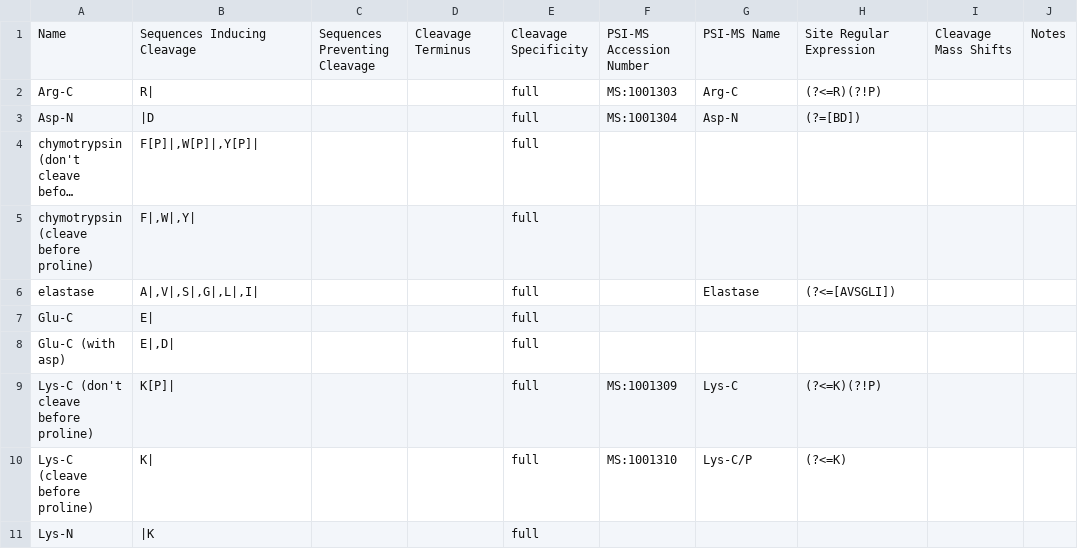
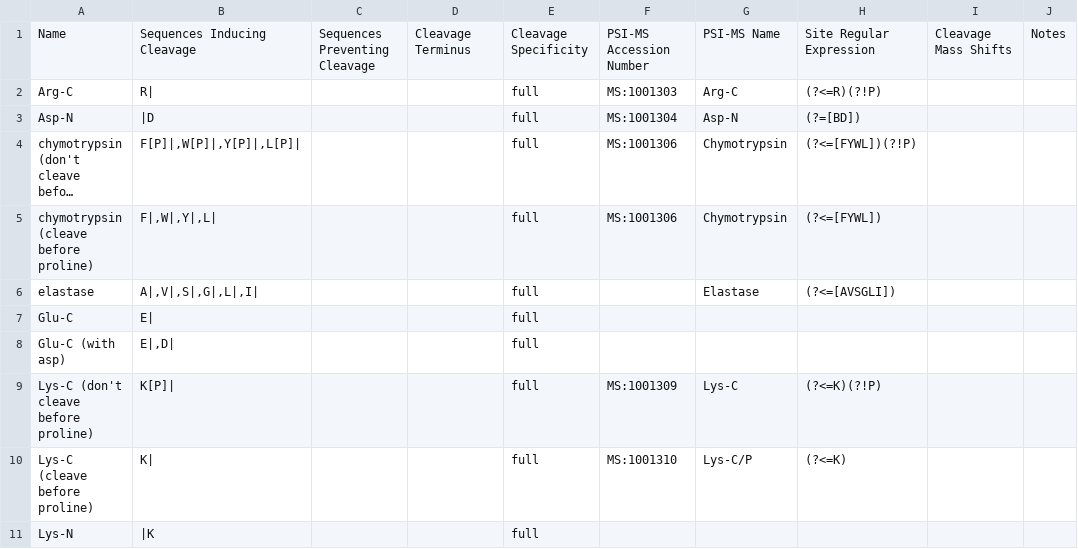
Before and after one commit to smith-chem-wisc/ProteaseGuru, a TSV file: Engine/ProteolyticDigestion/proteases.tsv, drawn as a sheet; only a part is shown; long unchanged cells end in …; the diff names each change by its address in the sheet, - before the commit and + after, or states it on an @@ line.

Commit message:
protease file update

```diff
--- a/Engine/ProteolyticDigestion/proteases.tsv
+++ b/Engine/ProteolyticDigestion/proteases.tsv
-B4: F[P]|,W[P]|,Y[P]|
+B4: F[P]|,W[P]|,Y[P]|,L[P]|
-F4:F5: (empty)
+F4:F5: MS:1001306
-G4:G5: (empty)
+G4:G5: Chymotrypsin
-H4: (empty)
+H4: (?<=[FYWL])(?!P)
-B5: F|,W|,Y|
+B5: F|,W|,Y|,L|
-H5: (empty)
+H5: (?<=[FYWL])
```
